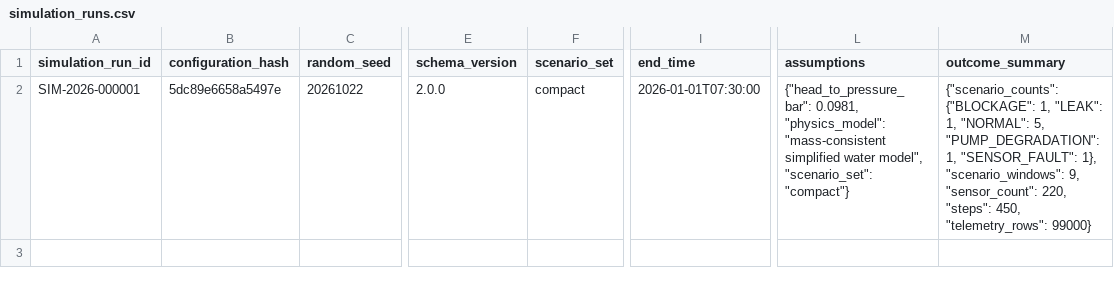
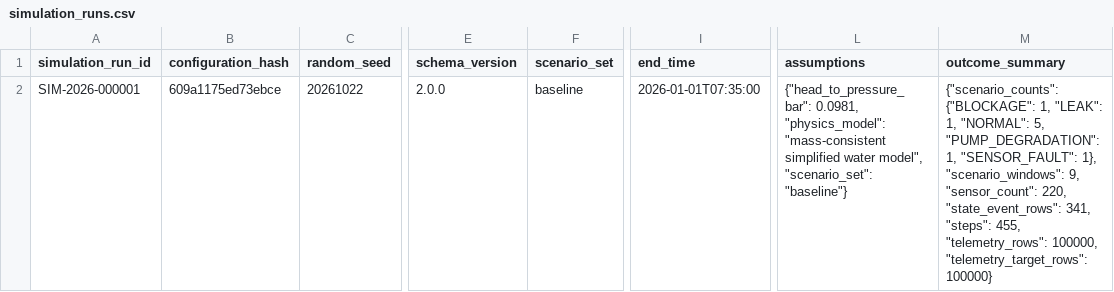
Before and after one commit to devrana2575/Yottaflex-ai, a CSV file: reports/final/yf2-100k/simulation_runs.csv, drawn as a sheet; only a part is shown, gaps mark what is left out; the diff names each change by its address in the sheet, - before the commit and + after, or states it on an @@ line.

Commit message:
Finalize exact 100k evidence and publication audit

```diff
--- a/reports/final/yf2-100k/simulation_runs.csv
+++ b/reports/final/yf2-100k/simulation_runs.csv
-B2 (configuration_hash): 5dc89e6658a5497e
+B2 (configuration_hash): 609a1175ed73ebce
-F2 (scenario_set): compact
+F2 (scenario_set): baseline
-I2 (end_time): 2026-01-01T07:30:00
+I2 (end_time): 2026-01-01T07:35:00
-L2 (assumptions): …model", "scenario_set": "compact"}
+L2 (assumptions): …model", "scenario_set": "baseline"}
-M2 (outcome_summary): …"sensor_count": 220, "steps": 450, "telemetry_rows": 99000}
+M2 (outcome_summary): …"sensor_count": 220, "state_event_rows": 341, "steps": 455, "telemetry_rows": 100000, "telemetry_target_rows": 100000}
```
Also changed, not shown: reports/final/yf2-100k/evaluation_metrics.csv, reports/final/yf2-100k/validation_results.csv, 49 other files.
